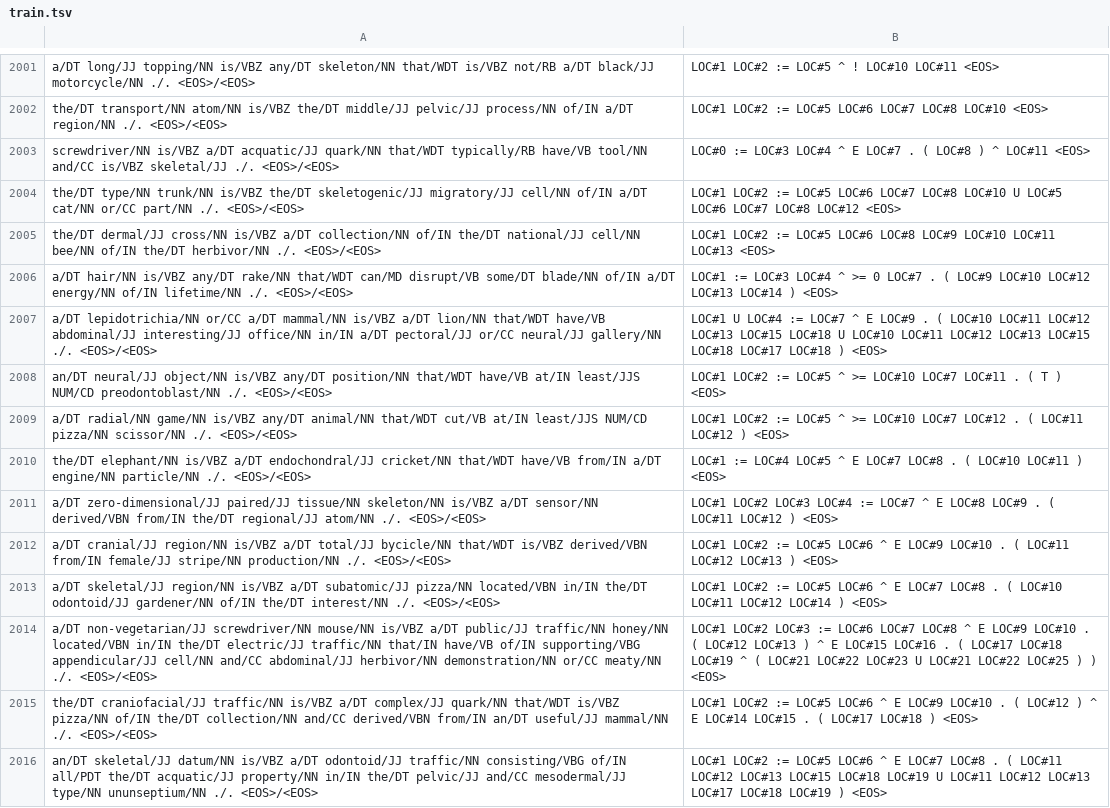
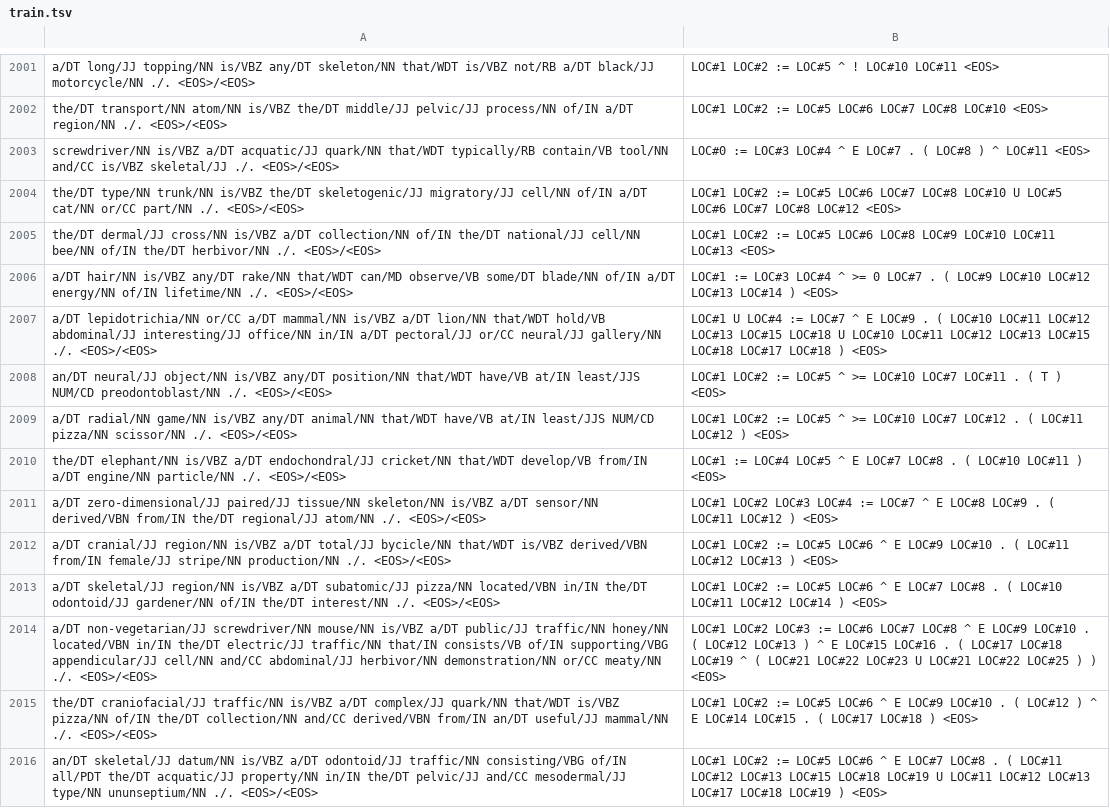
Before and after one commit to dkmfbk/dket, a TSV file: datasets/2k-open-x-scra-ref/train.tsv, drawn as a sheet; only a part is shown, gaps mark what is left out; the diff covers the shown part only.

```diff
--- a/datasets/2k-open-x-scra-ref/train.tsv
+++ b/datasets/2k-open-x-scra-ref/train.tsv
@@ -2002,10 +2002,10 @@ a/DT long/JJ topping/NN is/VBZ any/DT skeleton/NN that/WDT is/VBZ not/RB a/DT bl
 the/DT transport/NN atom/NN is/VBZ the/DT middle/JJ pelvic/JJ process/NN of/IN a/DT region/NN ./. <EOS>/<EOS>	LOC#1 LOC#2 := LOC#5 LOC#6 LOC#7 LOC#8 LOC#10 <EOS>
-screwdriver/NN is/VBZ a/DT acquatic/JJ quark/NN that/WDT typically/RB have/VB tool/NN and/CC is/VBZ skeletal/JJ ./. <EOS>/<EOS>	LOC#0 := LOC#3 LOC#4 ^ E LOC#7 . ( LOC#8 ) ^ LOC#11 <EOS>
+screwdriver/NN is/VBZ a/DT acquatic/JJ quark/NN that/WDT typically/RB contain/VB tool/NN and/CC is/VBZ skeletal/JJ ./. <EOS>/<EOS>	LOC#0 := LOC#3 LOC#4 ^ E LOC#7 . ( LOC#8 ) ^ LOC#11 <EOS>
 the/DT type/NN trunk/NN is/VBZ the/DT skeletogenic/JJ migratory/JJ cell/NN of/IN a/DT cat/NN or/CC part/NN ./. <EOS>/<EOS>	LOC#1 LOC#2 := LOC#5 LOC#6 LOC#7 LOC#8 LOC#10 U LOC#5 LOC#6 LOC#7 LOC#8 LOC#12 <EOS>
 the/DT dermal/JJ cross/NN is/VBZ a/DT collection/NN of/IN the/DT national/JJ cell/NN bee/NN of/IN the/DT herbivor/NN ./. <EOS>/<EOS>	LOC#1 LOC#2 := LOC#5 LOC#6 LOC#8 LOC#9 LOC#10 LOC#11 LOC#13 <EOS>
-a/DT hair/NN is/VBZ any/DT rake/NN that/WDT can/MD disrupt/VB some/DT blade/NN of/IN a/DT energy/NN of/IN lifetime/NN ./. <EOS>/<EOS>	LOC#1 := LOC#3 LOC#4 ^ >= 0 LOC#7 . ( LOC#9 LOC#10 LOC#12 LOC#13 LOC#14 ) <EOS>
-a/DT lepidotrichia/NN or/CC a/DT mammal/NN is/VBZ a/DT lion/NN that/WDT have/VB abdominal/JJ interesting/JJ office/NN in/IN a/DT pectoral/JJ or/CC neural/JJ gallery/NN ./. <EOS>/<EOS>	LOC#1 U LOC#4 := LOC#7 ^ E LOC#9 . ( LOC#10 LOC#11 LOC#12 LOC#13 LOC#15 LOC#18 U LOC#10 LOC#11 LOC#12 LOC#13 LOC#15 LOC#18 LOC#17 LOC#18 ) <EOS>
+a/DT hair/NN is/VBZ any/DT rake/NN that/WDT can/MD observe/VB some/DT blade/NN of/IN a/DT energy/NN of/IN lifetime/NN ./. <EOS>/<EOS>	LOC#1 := LOC#3 LOC#4 ^ >= 0 LOC#7 . ( LOC#9 LOC#10 LOC#12 LOC#13 LOC#14 ) <EOS>
+a/DT lepidotrichia/NN or/CC a/DT mammal/NN is/VBZ a/DT lion/NN that/WDT hold/VB abdominal/JJ interesting/JJ office/NN in/IN a/DT pectoral/JJ or/CC neural/JJ gallery/NN ./. <EOS>/<EOS>	LOC#1 U LOC#4 := LOC#7 ^ E LOC#9 . ( LOC#10 LOC#11 LOC#12 LOC#13 LOC#15 LOC#18 U LOC#10 LOC#11 LOC#12 LOC#13 LOC#15 LOC#18 LOC#17 LOC#18 ) <EOS>
 an/DT neural/JJ object/NN is/VBZ any/DT position/NN that/WDT have/VB at/IN least/JJS NUM/CD preodontoblast/NN ./. <EOS>/<EOS>	LOC#1 LOC#2 := LOC#5 ^ >= LOC#10 LOC#7 LOC#11 . ( T ) <EOS>
-a/DT radial/NN game/NN is/VBZ any/DT animal/NN that/WDT cut/VB at/IN least/JJS NUM/CD pizza/NN scissor/NN ./. <EOS>/<EOS>	LOC#1 LOC#2 := LOC#5 ^ >= LOC#10 LOC#7 LOC#12 . ( LOC#11 LOC#12 ) <EOS>
-the/DT elephant/NN is/VBZ a/DT endochondral/JJ cricket/NN that/WDT have/VB from/IN a/DT engine/NN particle/NN ./. <EOS>/<EOS>	LOC#1 := LOC#4 LOC#5 ^ E LOC#7 LOC#8 . ( LOC#10 LOC#11 ) <EOS>
+a/DT radial/NN game/NN is/VBZ any/DT animal/NN that/WDT have/VB at/IN least/JJS NUM/CD pizza/NN scissor/NN ./. <EOS>/<EOS>	LOC#1 LOC#2 := LOC#5 ^ >= LOC#10 LOC#7 LOC#12 . ( LOC#11 LOC#12 ) <EOS>
+the/DT elephant/NN is/VBZ a/DT endochondral/JJ cricket/NN that/WDT develop/VB from/IN a/DT engine/NN particle/NN ./. <EOS>/<EOS>	LOC#1 := LOC#4 LOC#5 ^ E LOC#7 LOC#8 . ( LOC#10 LOC#11 ) <EOS>
 a/DT zero-dimensional/JJ paired/JJ tissue/NN skeleton/NN is/VBZ a/DT sensor/NN derived/VBN from/IN the/DT regional/JJ atom/NN ./. <EOS>/<EOS>	LOC#1 LOC#2 LOC#3 LOC#4 := LOC#7 ^ E LOC#8 LOC#9 . ( LOC#11 LOC#12 ) <EOS>
@@ -2013,3 +2013,3 @@ a/DT cranial/JJ region/NN is/VBZ a/DT total/JJ bycicle/NN that/WDT is/VBZ derive
 a/DT skeletal/JJ region/NN is/VBZ a/DT subatomic/JJ pizza/NN located/VBN in/IN the/DT odontoid/JJ gardener/NN of/IN the/DT interest/NN ./. <EOS>/<EOS>	LOC#1 LOC#2 := LOC#5 LOC#6 ^ E LOC#7 LOC#8 . ( LOC#10 LOC#11 LOC#12 LOC#14 ) <EOS>
-a/DT non-vegetarian/JJ screwdriver/NN mouse/NN is/VBZ a/DT public/JJ traffic/NN honey/NN located/VBN in/IN the/DT electric/JJ traffic/NN that/IN have/VB of/IN supporting/VBG appendicular/JJ cell/NN and/CC abdominal/JJ herbivor/NN demonstration/NN or/CC meaty/NN ./. <EOS>/<EOS>	LOC#1 LOC#2 LOC#3 := LOC#6 LOC#7 LOC#8 ^ E LOC#9 LOC#10 . ( LOC#12 LOC#13 ) ^ E LOC#15 LOC#16 . ( LOC#17 LOC#18 LOC#19 ^ ( LOC#21 LOC#22 LOC#23 U LOC#21 LOC#22 LOC#25 ) ) <EOS>
+a/DT non-vegetarian/JJ screwdriver/NN mouse/NN is/VBZ a/DT public/JJ traffic/NN honey/NN located/VBN in/IN the/DT electric/JJ traffic/NN that/IN consists/VB of/IN supporting/VBG appendicular/JJ cell/NN and/CC abdominal/JJ herbivor/NN demonstration/NN or/CC meaty/NN ./. <EOS>/<EOS>	LOC#1 LOC#2 LOC#3 := LOC#6 LOC#7 LOC#8 ^ E LOC#9 LOC#10 . ( LOC#12 LOC#13 ) ^ E LOC#15 LOC#16 . ( LOC#17 LOC#18 LOC#19 ^ ( LOC#21 LOC#22 LOC#23 U LOC#21 LOC#22 LOC#25 ) ) <EOS>
 the/DT craniofacial/JJ traffic/NN is/VBZ a/DT complex/JJ quark/NN that/WDT is/VBZ pizza/NN of/IN the/DT collection/NN and/CC derived/VBN from/IN an/DT useful/JJ mammal/NN ./. <EOS>/<EOS>	LOC#1 LOC#2 := LOC#5 LOC#6 ^ E LOC#9 LOC#10 . ( LOC#12 ) ^ E LOC#14 LOC#15 . ( LOC#17 LOC#18 ) <EOS>
```
Also changed, not shown: 28 edited cells elsewhere in this file, 14 other files.
